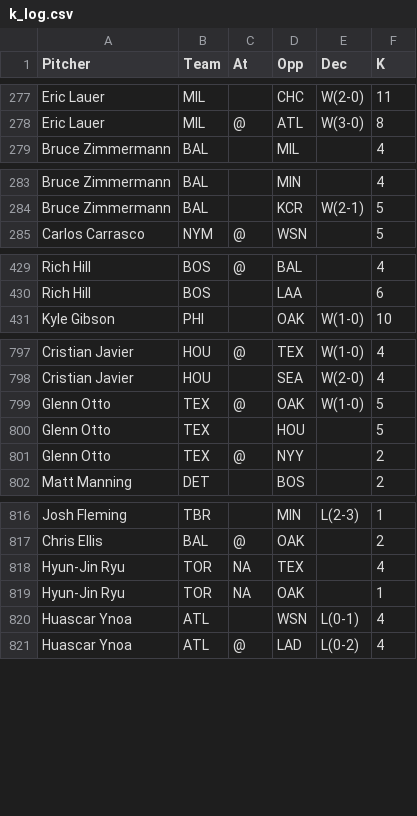
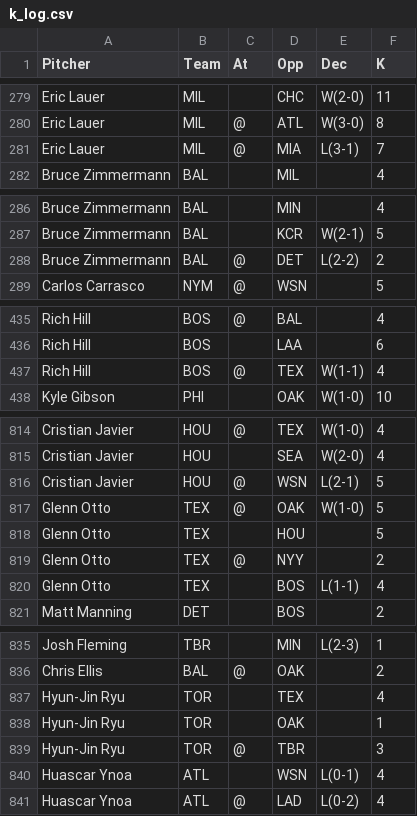
Before and after one commit to 4screenssports/4screenssports.github.io, a CSV file: k_log.csv, drawn as a sheet; only a part is shown, gaps mark what is left out; the diff covers the shown part only.

Commit message:
Update k_log.csv

```diff
--- a/k_log.csv
+++ b/k_log.csv
@@ -278,2 +280,3 @@
 "Eric Lauer","MIL","@","ATL","W(3-0)","8"
+"Eric Lauer","MIL","@","MIA","L(3-1)","7"
 "Bruce Zimmermann","BAL","","MIL","","4"
@@ -284,2 +287,3 @@
 "Bruce Zimmermann","BAL","","KCR","W(2-1)","5"
+"Bruce Zimmermann","BAL","@","DET","L(2-2)","2"
 "Carlos Carrasco","NYM","@","WSN","","5"
@@ -430,2 +436,3 @@
 "Rich Hill","BOS","","LAA","","6"
+"Rich Hill","BOS","@","TEX","W(1-1)","4"
 "Kyle Gibson","PHI","","OAK","W(1-0)","10"
@@ -798,2 +815,3 @@
 "Cristian Javier","HOU","","SEA","W(2-0)","4"
+"Cristian Javier","HOU","@","WSN","L(2-1)","5"
 "Glenn Otto","TEX","@","OAK","W(1-0)","5"
@@ -801,2 +819,3 @@
 "Glenn Otto","TEX","@","NYY","","2"
+"Glenn Otto","TEX","","BOS","L(1-1)","4"
 "Matt Manning","DET","","BOS","","2"
@@ -817,4 +836,5 @@
 "Chris Ellis","BAL","@","OAK","","2"
-"Hyun-Jin Ryu","TOR",NA,"TEX","","4"
-"Hyun-Jin Ryu","TOR",NA,"OAK","","1"
+"Hyun-Jin Ryu","TOR","","TEX","","4"
+"Hyun-Jin Ryu","TOR","","OAK","","1"
+"Hyun-Jin Ryu","TOR","@","TBR","","3"
 "Huascar Ynoa","ATL","","WSN","L(0-1)","4"
```
Also changed, not shown: 16 added rows and 1 edited cell elsewhere in this file.
